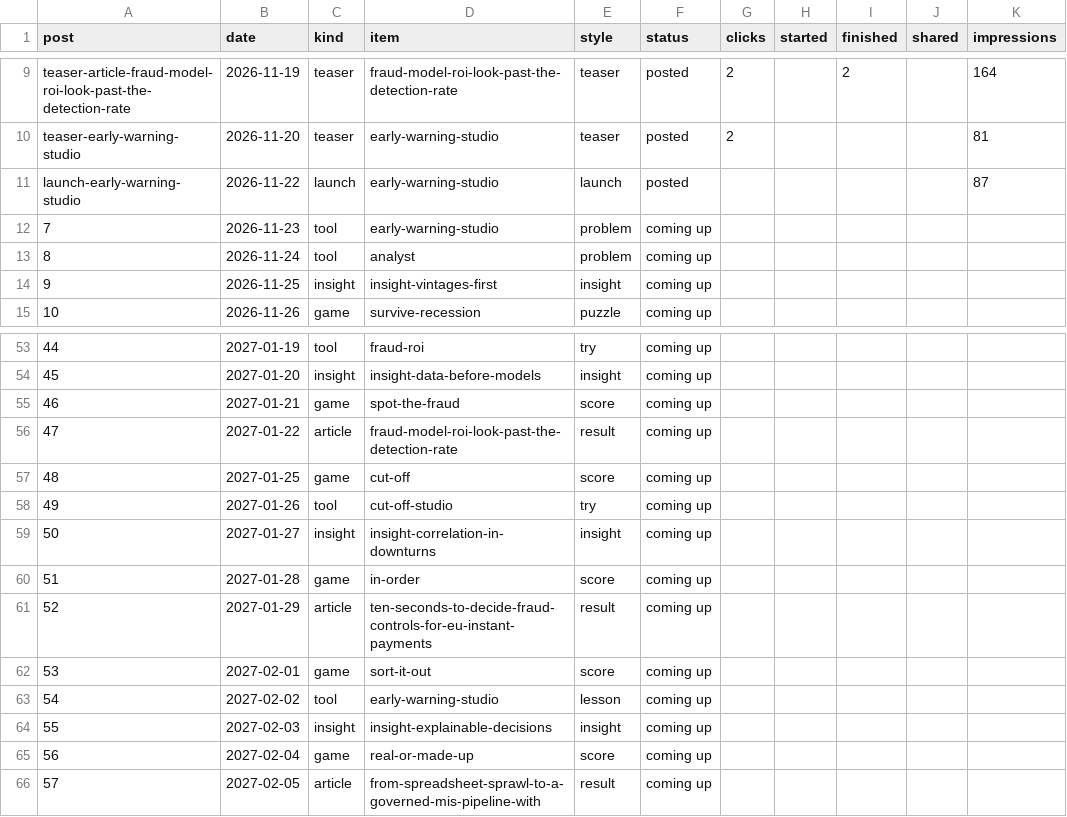
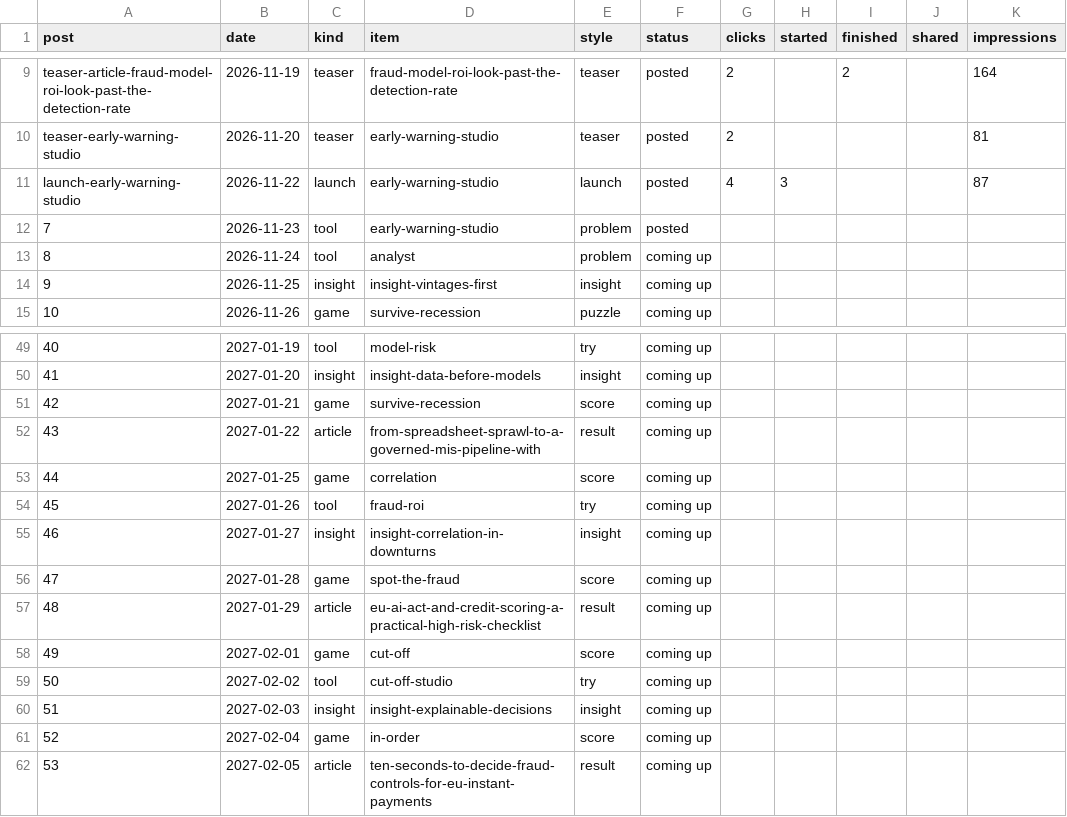
Before and after one commit to aceakant/aceakant.github.io, a CSV file: content/post-tracker.csv, drawn as a sheet; only a part is shown, gaps mark what is left out; addresses are those after the commit; the diff covers the shown part only; the diff names each change by its address in the sheet, - before the commit and + after, or states it on an @@ line.

```diff
--- a/content/post-tracker.csv
+++ b/content/post-tracker.csv
-G11 (clicks): (empty)
+G11 (clicks): 4
-H11 (started): (empty)
+H11 (started): 3
-F12 (status): coming up
+F12 (status): posted
@@ column A (post) renumbered from row 35 down @@
-D49 (item): fraud-roi
+D49 (item): model-risk
-D51 (item): spot-the-fraud
+D51 (item): survive-recession
-D52 (item): fraud-model-roi-look-past-the-detection-rate
+D52 (item): from-spreadsheet-sprawl-to-a-governed-mis-pipeline-with
-D53 (item): cut-off
+D53 (item): correlation
-D54 (item): cut-off-studio
+D54 (item): fraud-roi
-D56 (item): in-order
+D56 (item): spot-the-fraud
-D57 (item): ten-seconds-to-decide-fraud-controls-for-eu-instant-payments
+D57 (item): eu-ai-act-and-credit-scoring-a-practical-high-risk-checklist
-D58 (item): sort-it-out
+D58 (item): cut-off
-D59 (item): early-warning-studio
+D59 (item): cut-off-studio
-E59 (style): lesson
+E59 (style): try
-D61 (item): real-or-made-up
+D61 (item): in-order
-D62 (item): from-spreadsheet-sprawl-to-a-governed-mis-pipeline-with
+D62 (item): ten-seconds-to-decide-fraud-controls-for-eu-instant-payments
```
Also changed, not shown: 4 removed rows and 18 edited cells elsewhere in this file, 2 other files.
